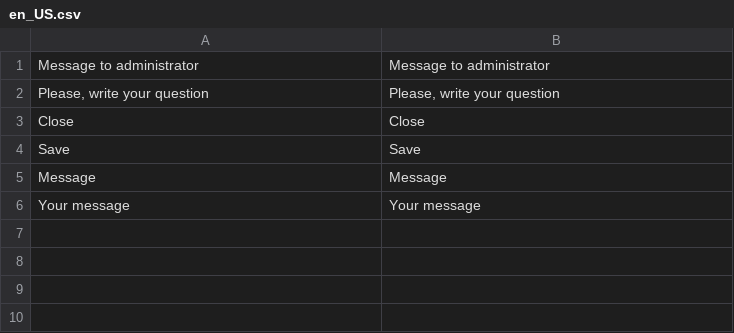
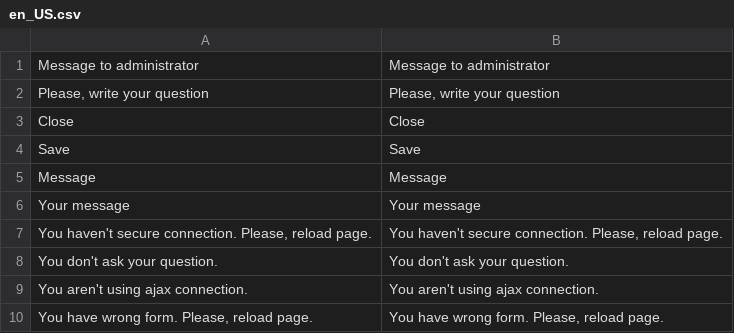
Before and after one commit to mykhailok-dv/mykhailok-2.3.2, a CSV file: app/code/Mykhailok/SupportChat/i18n/en_US.csv, drawn as a sheet; the diff names each change by its address in the sheet, - before the commit and + after, or states it on an @@ line.

```diff
--- a/app/code/Mykhailok/SupportChat/i18n/en_US.csv
+++ b/app/code/Mykhailok/SupportChat/i18n/en_US.csv
+row 7: You haven't secure connection. Please, reload page. | You haven't secure connection. Please, reload page.
+row 8: You don't ask your question. | You don't ask your question.
+row 9: You aren't using ajax connection. | You aren't using ajax connection.
+row 10: You have wrong form. Please, reload page. | You have wrong form. Please, reload page.
```
Also changed, not shown: 17 other files.
